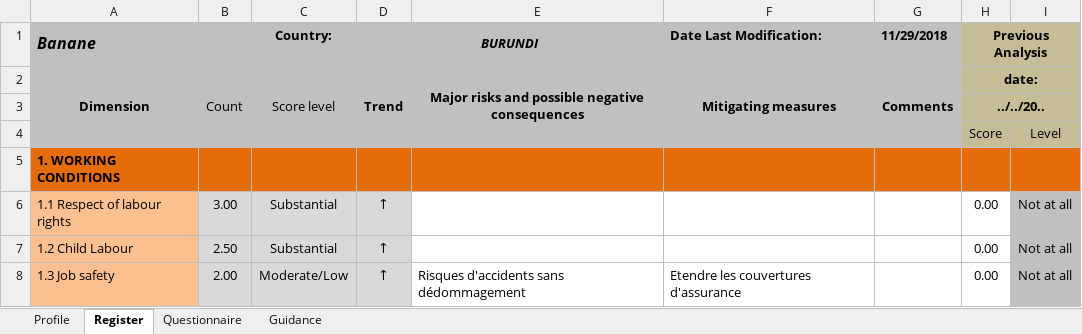
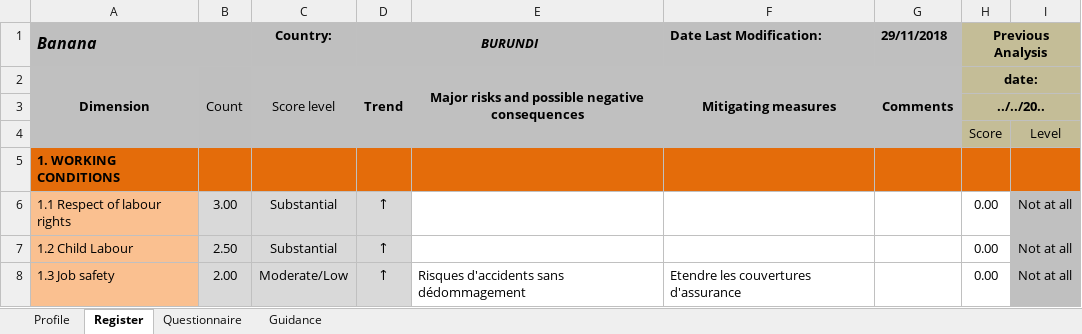
Before and after one commit to leonarf/VCA4D, an Excel workbook: data/xls/SOCIAL Profile VC 2017 V00 - Burundi Banana.xlsx, sheet Register, drawn as a sheet; only a part is shown; values as stored, in another font and other column widths than the file's, no borders; conditional formats not drawn; the diff names each change by its address in the sheet, - before the commit and + after, or states it on an @@ line.

```diff
--- a/data/xls/SOCIAL Profile VC 2017 V00 - Burundi Banana.xlsx (sheet Register)
+++ b/data/xls/SOCIAL Profile VC 2017 V00 - Burundi Banana.xlsx (sheet Register)
-A1: Banane
+A1: Banana
-G1: 11/29/2018
+G1: 29/11/2018
```
Also changed, not shown: sheet Profile, sheet Guidance, sheet Questionnaire, hidden cells, charts or pictures, data/xls/MANGO BURKINA SOCIAL Profile.xlsx, data/xls/SOCIAL Profile VC 2019_Mali-anacarde-Cisse'.xlsx.
